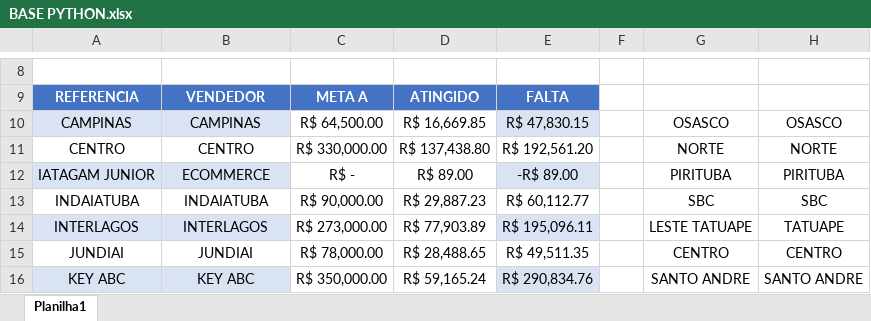
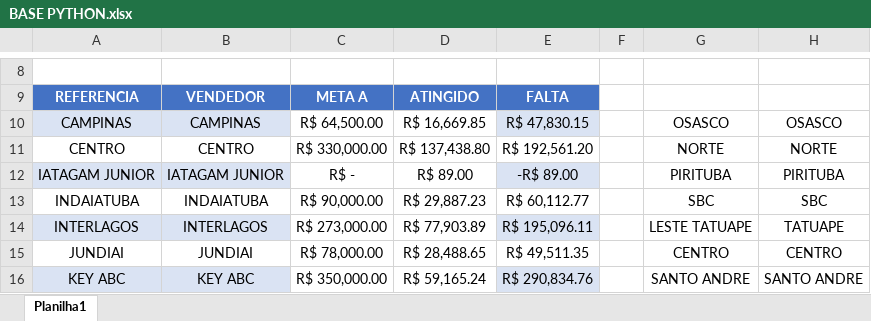
Before and after one commit to JoaoCanhadas/acompanhamento-diario, an Excel workbook: BASE PYTHON.xlsx, sheet Planilha1, drawn as a sheet; only a part is shown, gaps mark what is left out; values as stored, in another font and other column widths than the file's, no borders; conditional formats and table styles not drawn; the diff names each change by its address in the sheet, - before the commit and + after, or states it on an @@ line.

Commit message:
Dados atualizados em 10/08/2026 16:00

```diff
--- a/BASE PYTHON.xlsx (sheet Planilha1)
+++ b/BASE PYTHON.xlsx (sheet Planilha1)
-B12: ECOMMERCE
+B12: IATAGAM JUNIOR
```
